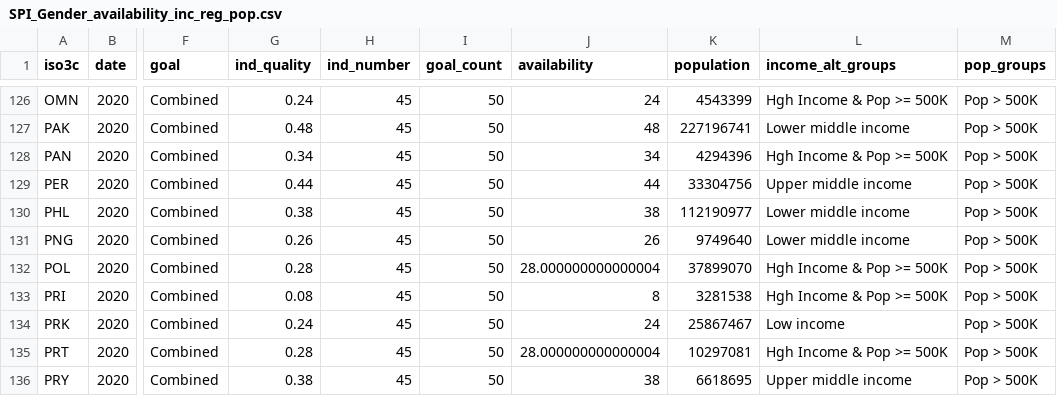
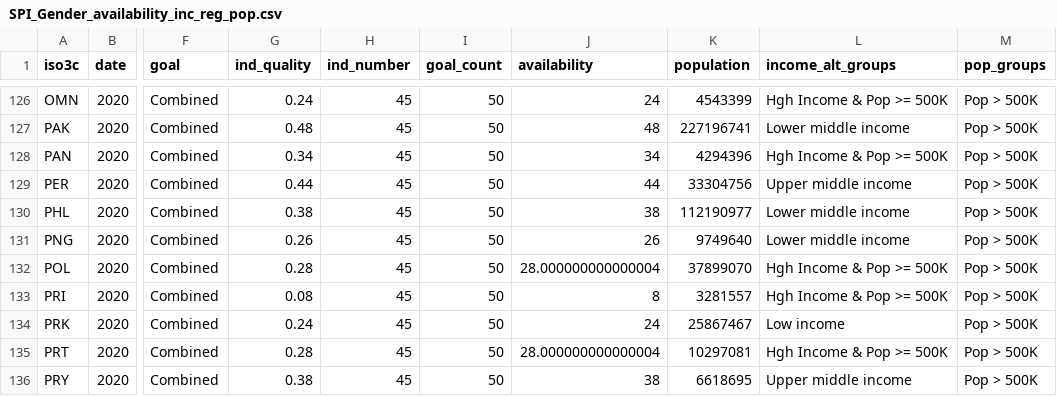
Before and after one commit to stacybri/Gender-SPI, a CSV file: 03_output_data/SPI_Gender_availability_inc_reg_pop.csv, drawn as a sheet; only a part is shown, gaps mark what is left out; the diff covers the shown part only; the diff names each change by its address in the sheet, - before the commit and + after, or states it on an @@ line.

```diff
--- a/03_output_data/SPI_Gender_availability_inc_reg_pop.csv
+++ b/03_output_data/SPI_Gender_availability_inc_reg_pop.csv
-K133 (population): 3281538
+K133 (population): 3281557
```
Also changed, not shown: 20 edited cells elsewhere in this file, 03_output_data/table1_full.csv, 6 other files.
